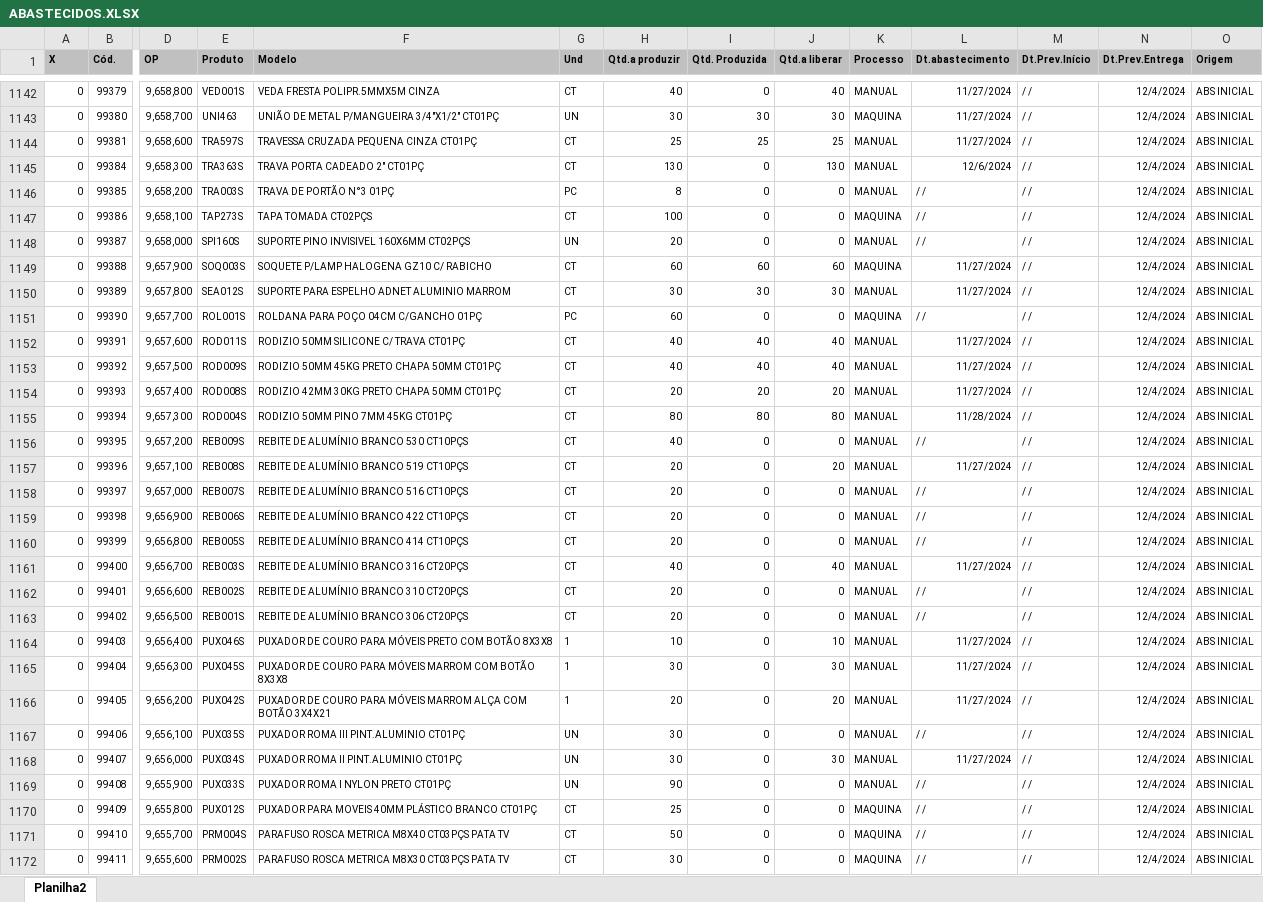
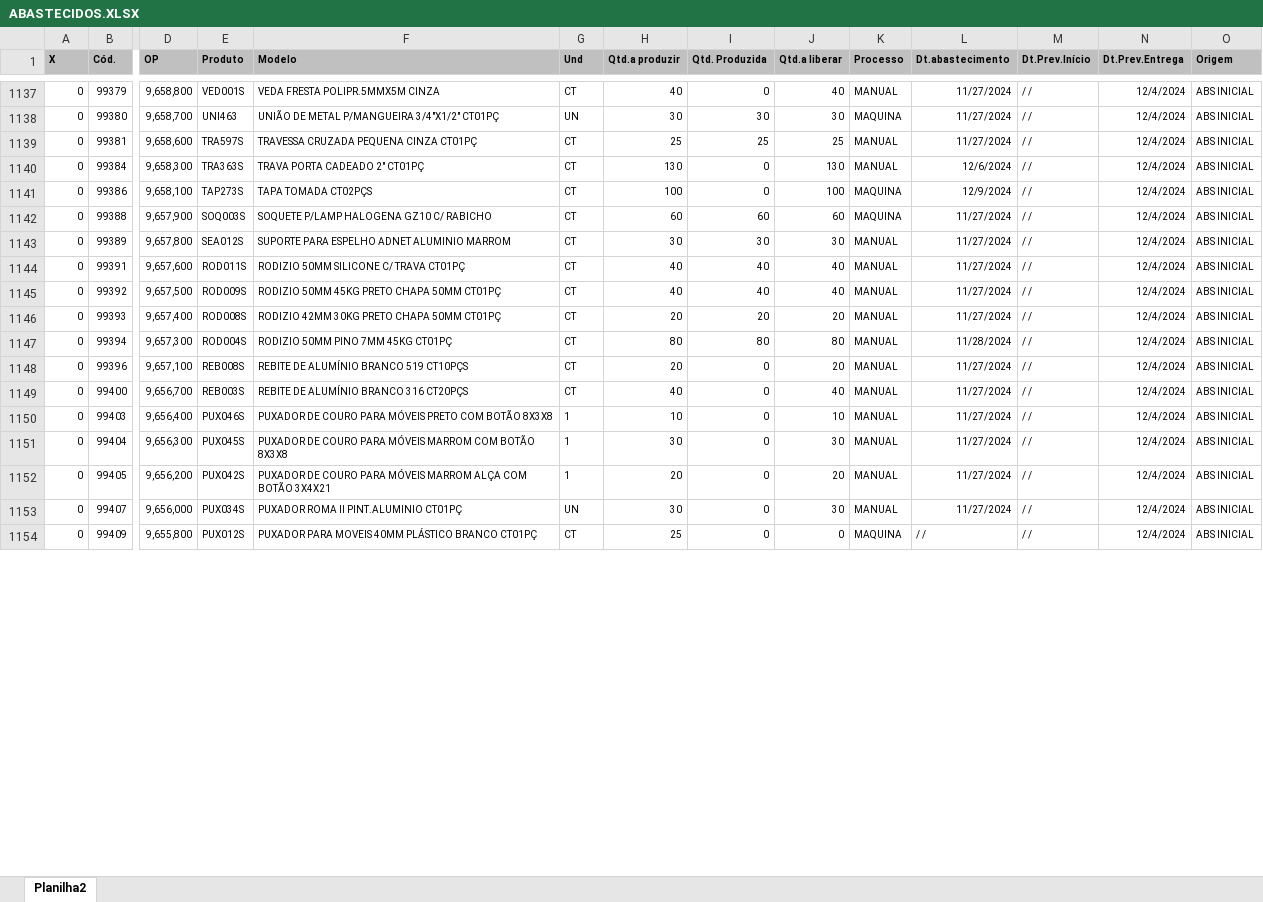
Before and after one commit to zcaus/dash, an Excel workbook: planilha/ABASTECIDOS.XLSX, sheet Planilha2, drawn as a sheet; only a part is shown, gaps mark what is left out; values as stored, in another font and other column widths than the file's, no borders; removed rows and columns are numbered as before the commit, all else as after; rows hold the shown columns only; the diff covers the shown part only; the diff names each change by its address in the sheet, - before the commit and + after, or states it on an @@ line.

```diff
--- a/planilha/ABASTECIDOS.XLSX (sheet Planilha2)
+++ b/planilha/ABASTECIDOS.XLSX (sheet Planilha2)
-row 1146: 0 | 99385 | 9,658,200 | TRA003S | TRAVA DE PORTÃO N°3 01PÇ | PC | 8 | 0 | 0 | MANUAL | / / | / / | 12/4/2024 | ABS INICIAL
-J1141 (Qtd.a liberar): 0
+J1141 (Qtd.a liberar): 100
-L1141 (Dt.abastecimento): / /
+L1141 (Dt.abastecimento): 12/9/2024
-row 1148: 0 | 99387 | 9,658,000 | SPI160S | SUPORTE PINO INVISIVEL 160X6MM CT02PÇS | UN | 20 | 0 | 0 | MANUAL | / / | / / | 12/4/2024 | ABS INICIAL
-row 1151: 0 | 99390 | 9,657,700 | ROL001S | ROLDANA PARA POÇO 04CM C/GANCHO 01PÇ | PC | 60 | 0 | 0 | MAQUINA | / / | / / | 12/4/2024 | ABS INICIAL
-row 1156: 0 | 99395 | 9,657,200 | REB009S | REBITE DE ALUMÍNIO BRANCO 530 CT10PÇS | CT | 40 | 0 | 0 | MANUAL | / / | / / | 12/4/2024 | ABS INICIAL
-row 1158: 0 | 99397 | 9,657,000 | REB007S | REBITE DE ALUMÍNIO BRANCO 516 CT10PÇS | CT | 20 | 0 | 0 | MANUAL | / / | / / | 12/4/2024 | ABS INICIAL
-row 1159: 0 | 99398 | 9,656,900 | REB006S | REBITE DE ALUMÍNIO BRANCO 422 CT10PÇS | CT | 20 | 0 | 0 | MANUAL | / / | / / | 12/4/2024 | ABS INICIAL
-row 1160: 0 | 99399 | 9,656,800 | REB005S | REBITE DE ALUMÍNIO BRANCO 414 CT10PÇS | CT | 20 | 0 | 0 | MANUAL | / / | / / | 12/4/2024 | ABS INICIAL
-row 1162: 0 | 99401 | 9,656,600 | REB002S | REBITE DE ALUMÍNIO BRANCO 310 CT20PÇS | CT | 20 | 0 | 0 | MANUAL | / / | / / | 12/4/2024 | ABS INICIAL
-row 1163: 0 | 99402 | 9,656,500 | REB001S | REBITE DE ALUMÍNIO BRANCO 306 CT20PÇS | CT | 20 | 0 | 0 | MANUAL | / / | / / | 12/4/2024 | ABS INICIAL
-row 1167: 0 | 99406 | 9,656,100 | PUX035S | PUXADOR ROMA III PINT.ALUMINIO CT01PÇ | UN | 30 | 0 | 0 | MANUAL | / / | / / | 12/4/2024 | ABS INICIAL
-row 1169: 0 | 99408 | 9,655,900 | PUX033S | PUXADOR ROMA I NYLON PRETO CT01PÇ | UN | 90 | 0 | 0 | MANUAL | / / | / / | 12/4/2024 | ABS INICIAL
-row 1171: 0 | 99410 | 9,655,700 | PRM004S | PARAFUSO ROSCA METRICA M8X40 CT03PÇS PATA TV | CT | 50 | 0 | 0 | MAQUINA | / / | / / | 12/4/2024 | ABS INICIAL
-row 1172: 0 | 99411 | 9,655,600 | PRM002S | PARAFUSO ROSCA METRICA M8X30 CT03PÇS PATA TV | CT | 30 | 0 | 0 | MAQUINA | / / | / / | 12/4/2024 | ABS INICIAL
```
Also changed, not shown: 8 removed rows and 91 edited cells elsewhere in this sheet, planilha/PEDIDOS_VOLPE8.XLSX, planilha/controledosistema.xlsx, 2 other files.
